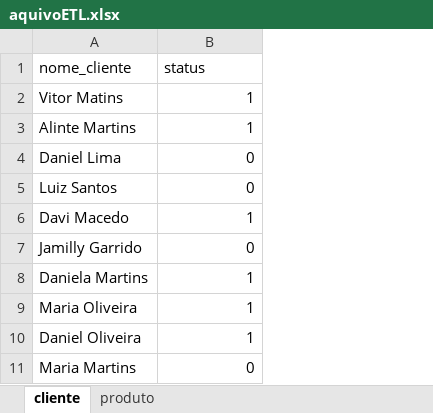
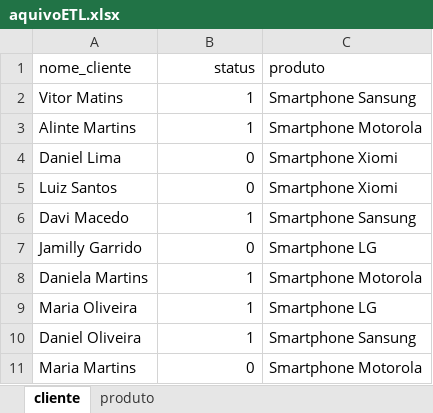
Before and after one commit to MariaCaroll/Desafio_ETL_SantanderDevWeek2023, an Excel workbook: aquivoETL.xlsx, sheet cliente, drawn as a sheet; values as stored, in another font and other column widths than the file's, no borders; the diff names each change by its address in the sheet, - before the commit and + after, or states it on an @@ line.

```diff
--- a/aquivoETL.xlsx (sheet cliente)
+++ b/aquivoETL.xlsx (sheet cliente)
+column C (produto), rows 2-11: Smartphone Sansung | Smartphone Motorola | Smartphone Xiomi | Smartphone Xiomi | Smartphone Sansung | Smartphone LG | Smartphone Motorola | Smartphone LG | Smartphone Sansung | Smartphone Motorola
-B1 alignment: left
+B1 alignment: right
```
Also changed, not shown: sheet produto, 5 other files.
